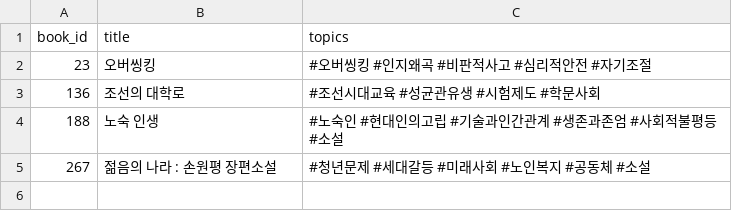
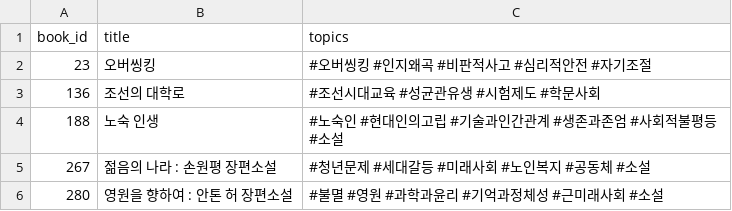
Before and after one commit to pinakes-me/viewpoint, a CSV file: data/backup/topics_backup_20260713.csv, drawn as a sheet; the diff names each change by its address in the sheet, - before the commit and + after, or states it on an @@ line.

```diff
--- a/data/backup/topics_backup_20260713.csv
+++ b/data/backup/topics_backup_20260713.csv
+row 6: 280 | 영원을 향하여 : 안톤 허 장편소설 | #불멸 #영원 #과학과윤리 #기억과정체성 #근미래사회 #소설
```
Also changed, not shown: data/analyze_scores.csv, public/data/analyze_scores.csv, 3 other files.
